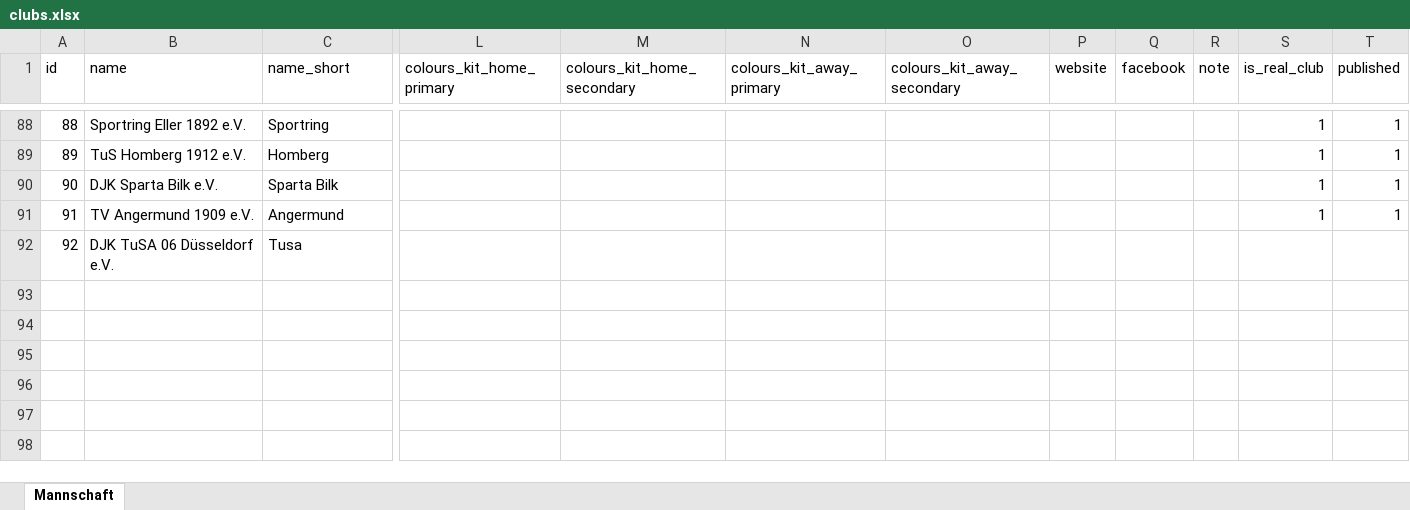
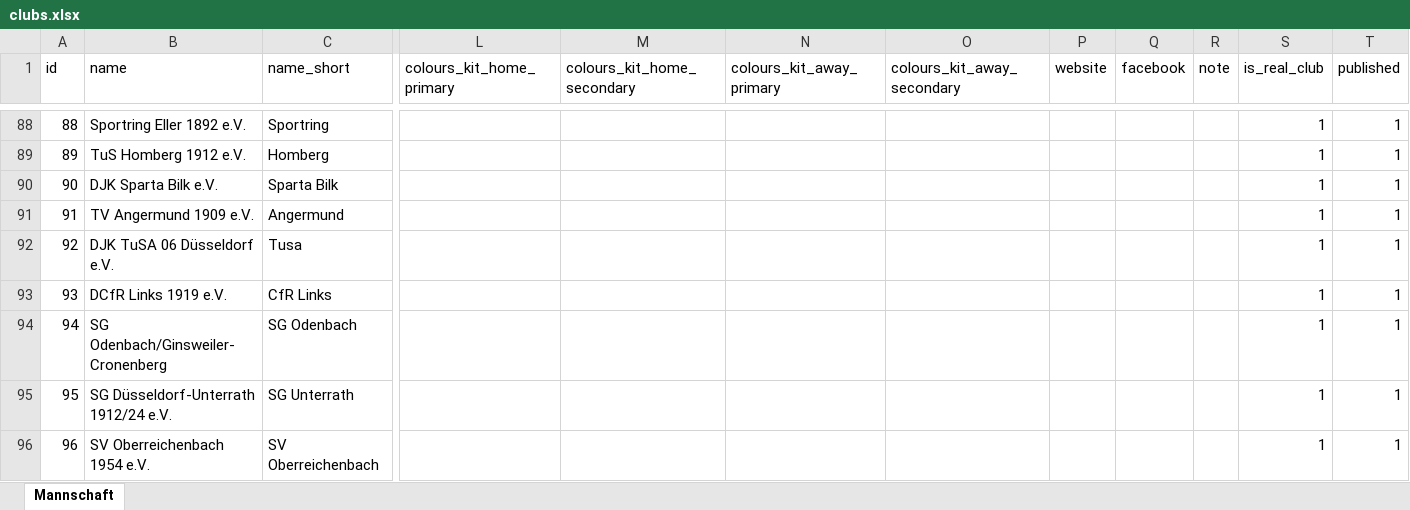
Before and after one commit to sgkekais/hlw, an Excel workbook: database/_legacy-data/clubs.xlsx, sheet Mannschaft, drawn as a sheet; only a part is shown, gaps mark what is left out; values as stored, in another font and other column widths than the file's, no borders; rows hold the shown columns only; the diff names each change by its address in the sheet, - before the commit and + after, or states it on an @@ line.

```diff
--- a/database/_legacy-data/clubs.xlsx (sheet Mannschaft)
+++ b/database/_legacy-data/clubs.xlsx (sheet Mannschaft)
-S92 (is_real_club): (empty)
+S92 (is_real_club): 1
-T92 (published): (empty)
+T92 (published): 1
+row 93: 93 | DCfR Links 1919 e.V. | CfR Links |  |  |  |  |  |  |  | 1 | 1
+row 94: 94 | SG Odenbach/Ginsweiler-Cronenberg | SG Odenbach |  |  |  |  |  |  |  | 1 | 1
+row 95: 95 | SG Düsseldorf-Unterrath 1912/24 e.V. | SG Unterrath |  |  |  |  |  |  |  | 1 | 1
+row 96: 96 | SV Oberreichenbach 1954 e.V. | SV Oberreichenbach |  |  |  |  |  |  |  | 1 | 1
```
Also changed, not shown: database/_legacy-data/players.xlsx, 2 other files.
